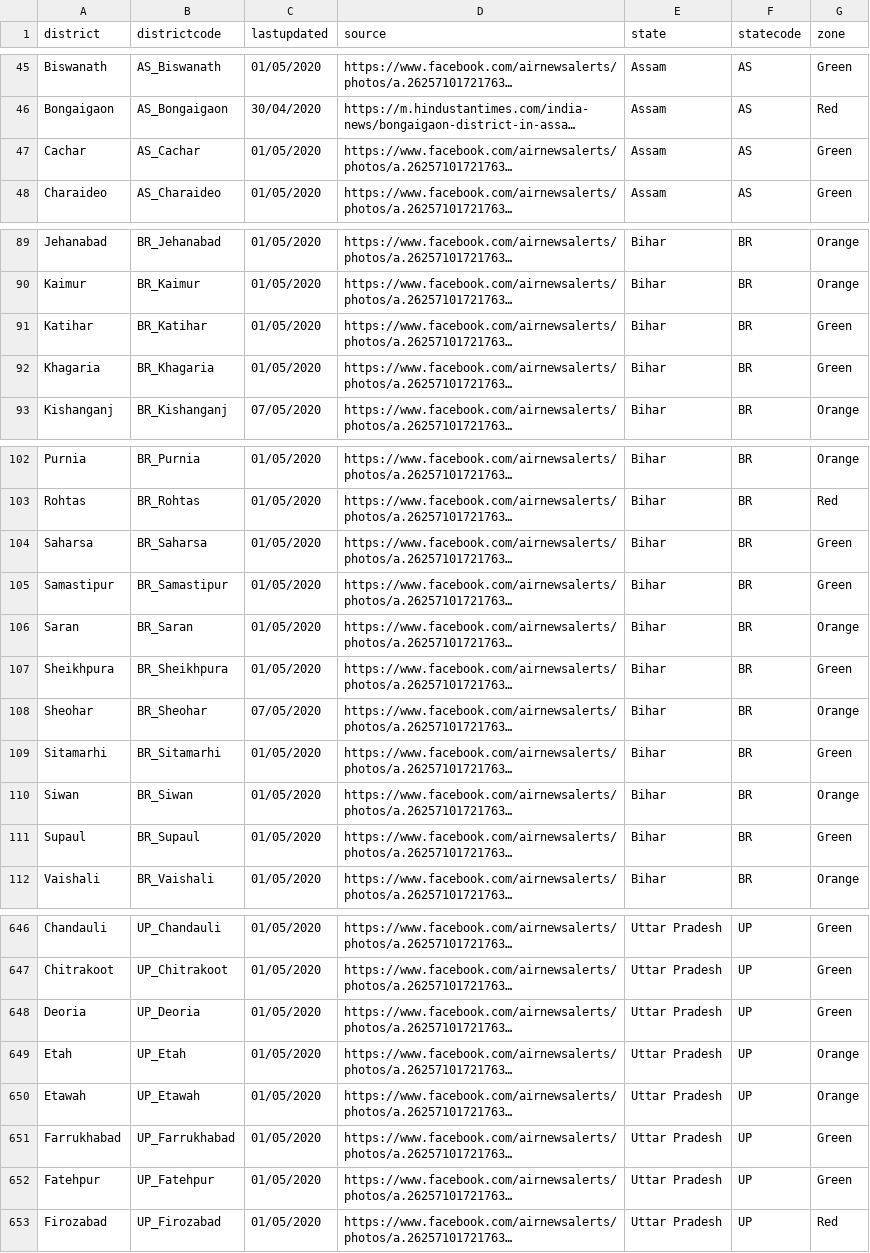
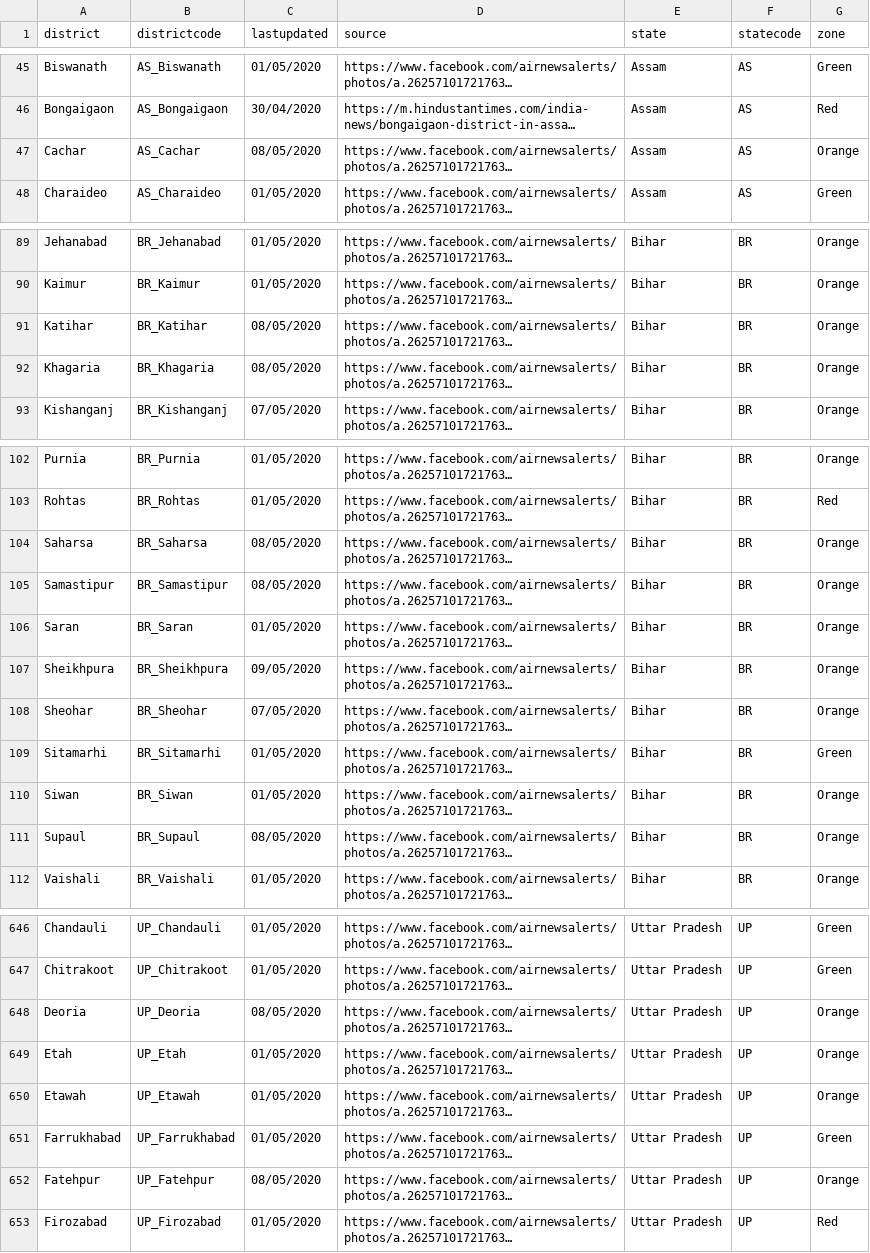
Before and after one commit to imdevskp/covid-19-india-data, a CSV file: zones.csv, drawn as a sheet; only a part is shown, gaps mark what is left out; long unchanged cells end in …; the diff covers the shown part only; the diff names each change by its address in the sheet, - before the commit and + after, or states it on an @@ line.

```diff
--- a/zones.csv
+++ b/zones.csv
-C47 (lastupdated): 01/05/2020
+C47 (lastupdated): 08/05/2020
-G47 (zone): Green
+G47 (zone): Orange
-C91:C92 (lastupdated): 01/05/2020
+C91:C92 (lastupdated): 08/05/2020
-G91:G92 (zone): Green
+G91:G92 (zone): Orange
-C104:C105 (lastupdated): 01/05/2020
+C104:C105 (lastupdated): 08/05/2020
-G104:G105 (zone): Green
+G104:G105 (zone): Orange
-C107 (lastupdated): 01/05/2020
+C107 (lastupdated): 09/05/2020
-G107 (zone): Green
+G107 (zone): Orange
-C111 (lastupdated): 01/05/2020
+C111 (lastupdated): 08/05/2020
-G111 (zone): Green
+G111 (zone): Orange
-C648 (lastupdated): 01/05/2020
+C648 (lastupdated): 08/05/2020
-G648 (zone): Green
+G648 (zone): Orange
-C652 (lastupdated): 01/05/2020
+C652 (lastupdated): 08/05/2020
-G652 (zone): Green
+G652 (zone): Orange
```
Also changed, not shown: 21 edited cells elsewhere in this file, complete.csv, tests.csv, 2 other files.
